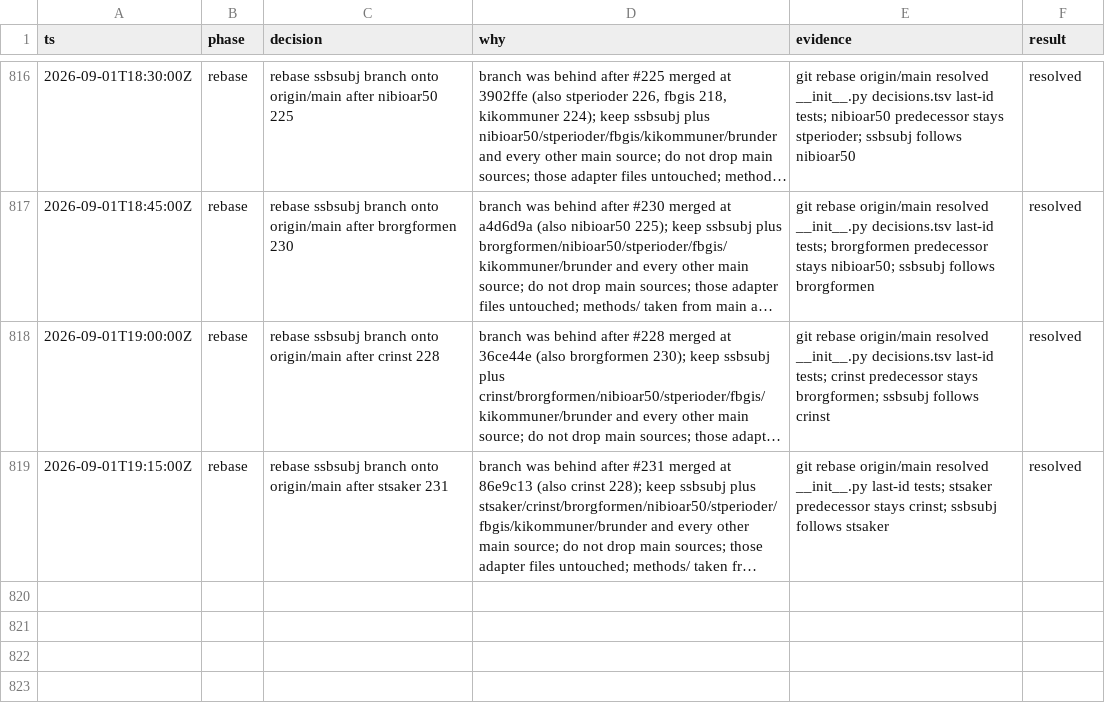
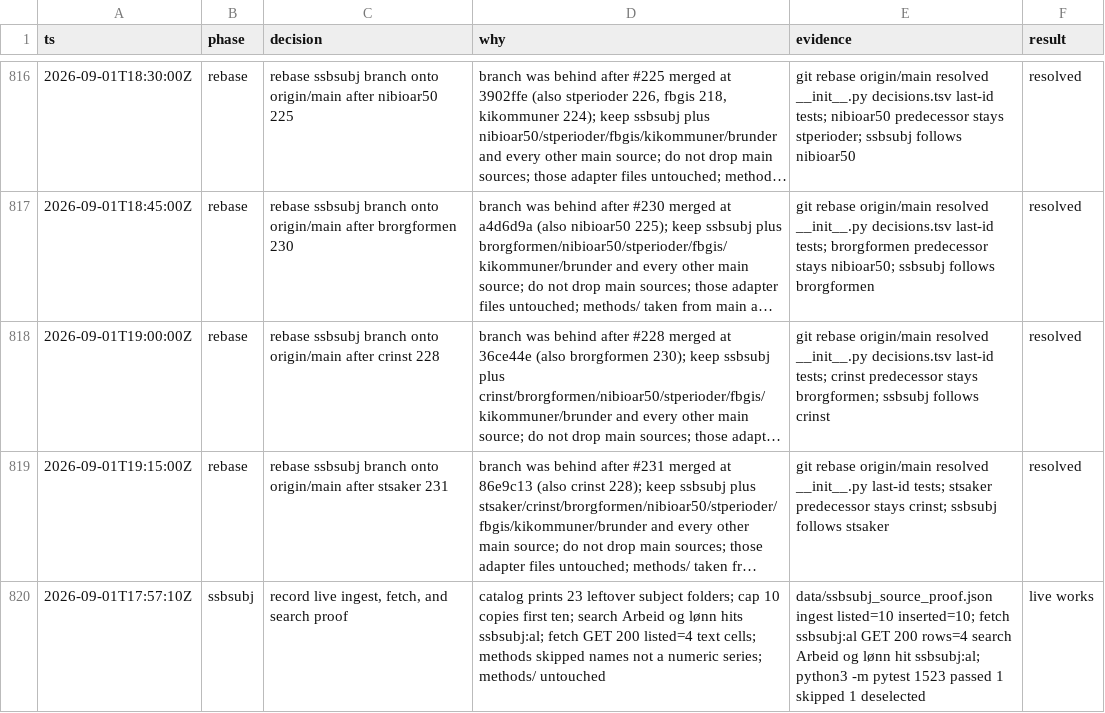
Before and after one commit to Solvelangseth/public-data-agent, a TSV file: decisions.tsv, drawn as a sheet; only a part is shown, gaps mark what is left out; long unchanged cells end in …; the diff names each change by its address in the sheet, - before the commit and + after, or states it on an @@ line.

```diff
--- a/decisions.tsv
+++ b/decisions.tsv
+row 820: 2026-09-01T17:57:10Z | ssbsubj | record live ingest, fetch, and search proof | catalog prints 23 leftover subject folders; cap 10 copies first ten; search Arbeid og lønn hits ssbsubj:al; fetch GET 200 listed=4 text cells; methods skipped names not a numeric series; methods/ untouched | data/ssbsubj_source_proof.json ingest listed=10 inserted=10; fetch ssbsubj:al GET 200 rows=4 search Arbeid og lønn hit ssbsubj:al; python3 -m pytest 1523 passed 1 skipped 1 deselected | live works
```
Also changed, not shown: 3 other files.
